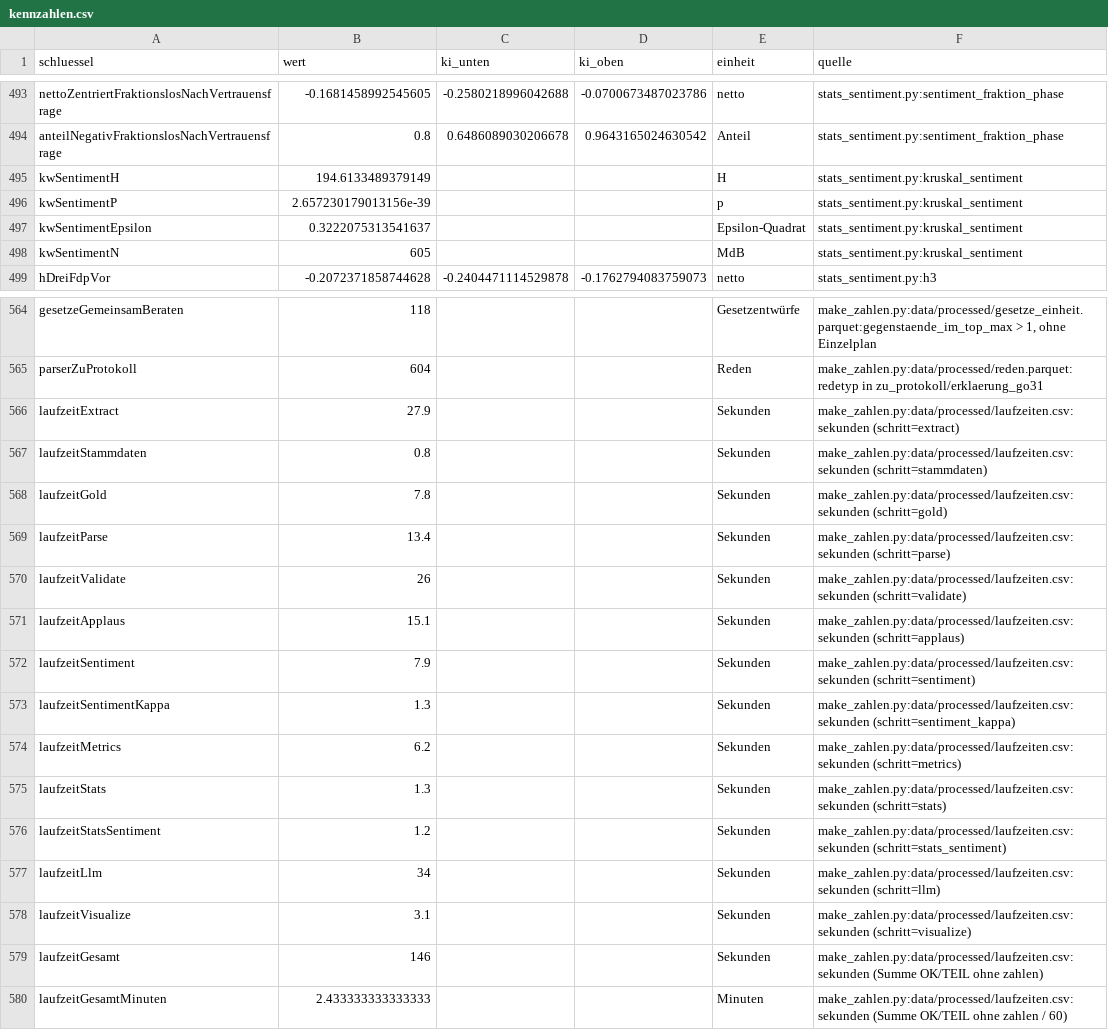
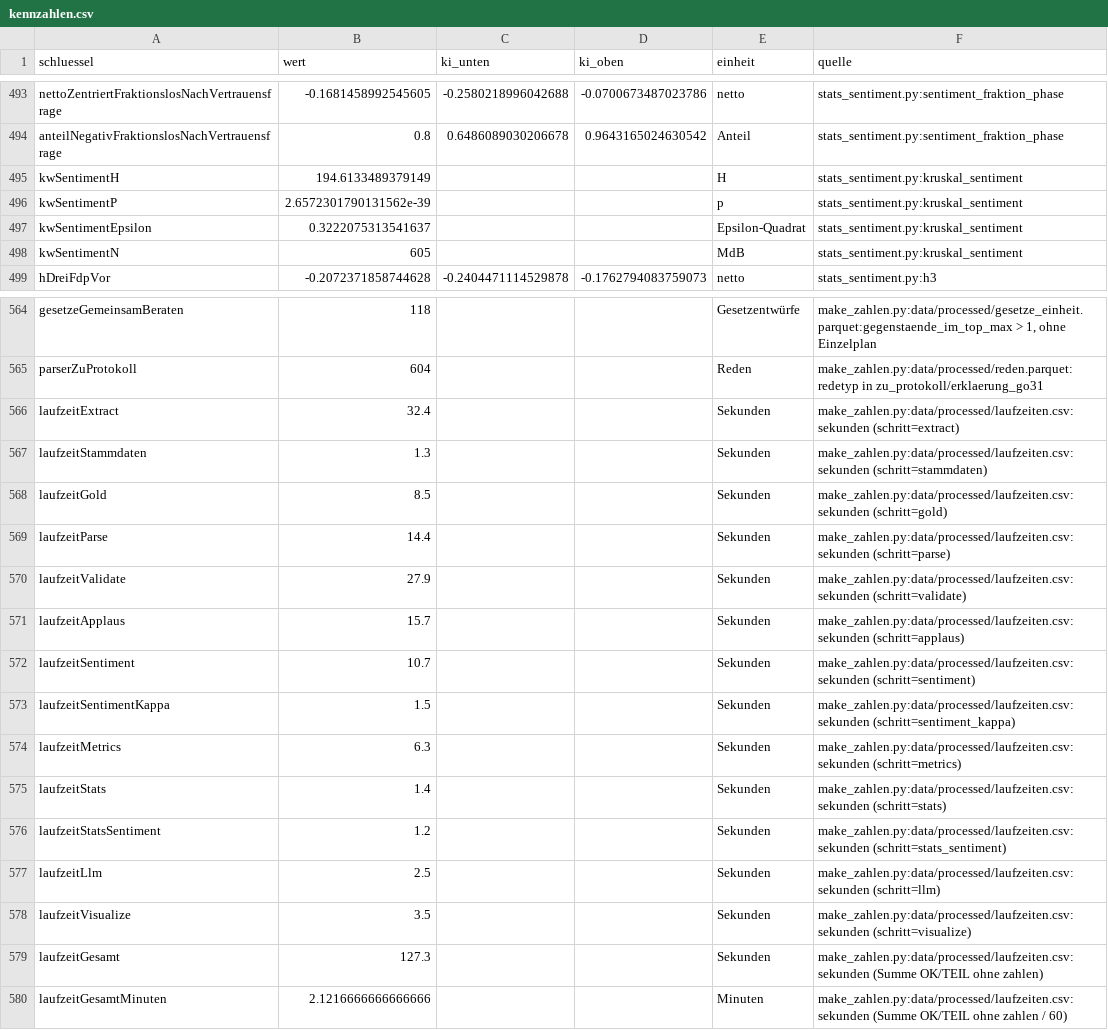
Before and after one commit to LeoWeber1/KOM82, a CSV file: data/processed/kennzahlen.csv, drawn as a sheet; only a part is shown, gaps mark what is left out.

```diff
--- a/data/processed/kennzahlen.csv
+++ b/data/processed/kennzahlen.csv
@@ -495,3 +495,3 @@ anteilNegativFraktionslosNachVertrauensfrage,0.8,0.6486089030206678,0.9643165024
 kwSentimentH,194.6133489379149,,,H,stats_sentiment.py:kruskal_sentiment
-kwSentimentP,2.657230179013156e-39,,,p,stats_sentiment.py:kruskal_sentiment
+kwSentimentP,2.6572301790131562e-39,,,p,stats_sentiment.py:kruskal_sentiment
 kwSentimentEpsilon,0.3222075313541637,,,Epsilon-Quadrat,stats_sentiment.py:kruskal_sentiment
@@ -565,16 +565,16 @@ gesetzeGemeinsamBeraten,118,,,Gesetzentwürfe,"make_zahlen.py:data/processed/ges
 parserZuProtokoll,604,,,Reden,make_zahlen.py:data/processed/reden.parquet:redetyp in zu_protokoll/erklaerung_go31
-laufzeitExtract,27.9,,,Sekunden,make_zahlen.py:data/processed/laufzeiten.csv:sekunden (schritt=extract)
-laufzeitStammdaten,0.8,,,Sekunden,make_zahlen.py:data/processed/laufzeiten.csv:sekunden (schritt=stammdaten)
-laufzeitGold,7.8,,,Sekunden,make_zahlen.py:data/processed/laufzeiten.csv:sekunden (schritt=gold)
-laufzeitParse,13.4,,,Sekunden,make_zahlen.py:data/processed/laufzeiten.csv:sekunden (schritt=parse)
-laufzeitValidate,26,,,Sekunden,make_zahlen.py:data/processed/laufzeiten.csv:sekunden (schritt=validate)
-laufzeitApplaus,15.1,,,Sekunden,make_zahlen.py:data/processed/laufzeiten.csv:sekunden (schritt=applaus)
-laufzeitSentiment,7.9,,,Sekunden,make_zahlen.py:data/processed/laufzeiten.csv:sekunden (schritt=sentiment)
-laufzeitSentimentKappa,1.3,,,Sekunden,make_zahlen.py:data/processed/laufzeiten.csv:sekunden (schritt=sentiment_kappa)
-laufzeitMetrics,6.2,,,Sekunden,make_zahlen.py:data/processed/laufzeiten.csv:sekunden (schritt=metrics)
-laufzeitStats,1.3,,,Sekunden,make_zahlen.py:data/processed/laufzeiten.csv:sekunden (schritt=stats)
+laufzeitExtract,32.4,,,Sekunden,make_zahlen.py:data/processed/laufzeiten.csv:sekunden (schritt=extract)
+laufzeitStammdaten,1.3,,,Sekunden,make_zahlen.py:data/processed/laufzeiten.csv:sekunden (schritt=stammdaten)
+laufzeitGold,8.5,,,Sekunden,make_zahlen.py:data/processed/laufzeiten.csv:sekunden (schritt=gold)
+laufzeitParse,14.4,,,Sekunden,make_zahlen.py:data/processed/laufzeiten.csv:sekunden (schritt=parse)
+laufzeitValidate,27.9,,,Sekunden,make_zahlen.py:data/processed/laufzeiten.csv:sekunden (schritt=validate)
+laufzeitApplaus,15.7,,,Sekunden,make_zahlen.py:data/processed/laufzeiten.csv:sekunden (schritt=applaus)
+laufzeitSentiment,10.7,,,Sekunden,make_zahlen.py:data/processed/laufzeiten.csv:sekunden (schritt=sentiment)
+laufzeitSentimentKappa,1.5,,,Sekunden,make_zahlen.py:data/processed/laufzeiten.csv:sekunden (schritt=sentiment_kappa)
+laufzeitMetrics,6.3,,,Sekunden,make_zahlen.py:data/processed/laufzeiten.csv:sekunden (schritt=metrics)
+laufzeitStats,1.4,,,Sekunden,make_zahlen.py:data/processed/laufzeiten.csv:sekunden (schritt=stats)
 laufzeitStatsSentiment,1.2,,,Sekunden,make_zahlen.py:data/processed/laufzeiten.csv:sekunden (schritt=stats_sentiment)
-laufzeitLlm,34,,,Sekunden,make_zahlen.py:data/processed/laufzeiten.csv:sekunden (schritt=llm)
-laufzeitVisualize,3.1,,,Sekunden,make_zahlen.py:data/processed/laufzeiten.csv:sekunden (schritt=visualize)
-laufzeitGesamt,146,,,Sekunden,make_zahlen.py:data/processed/laufzeiten.csv:sekunden (Summe OK/TEIL ohne zahlen)
-laufzeitGesamtMinuten,2.433333333333333,,,Minuten,make_zahlen.py:data/processed/laufzeiten.csv:sekunden (Summe OK/TEIL ohne zahlen / 60)
+laufzeitLlm,2.5,,,Sekunden,make_zahlen.py:data/processed/laufzeiten.csv:sekunden (schritt=llm)
+laufzeitVisualize,3.5,,,Sekunden,make_zahlen.py:data/processed/laufzeiten.csv:sekunden (schritt=visualize)
+laufzeitGesamt,127.3,,,Sekunden,make_zahlen.py:data/processed/laufzeiten.csv:sekunden (Summe OK/TEIL ohne zahlen)
+laufzeitGesamtMinuten,2.1216666666666666,,,Minuten,make_zahlen.py:data/processed/laufzeiten.csv:sekunden (Summe OK/TEIL ohne zahlen / 60)
```
Also changed, not shown: data/llm/divergenz.csv, data/llm/kennzahlen_gesetze.csv, 3 other files.
